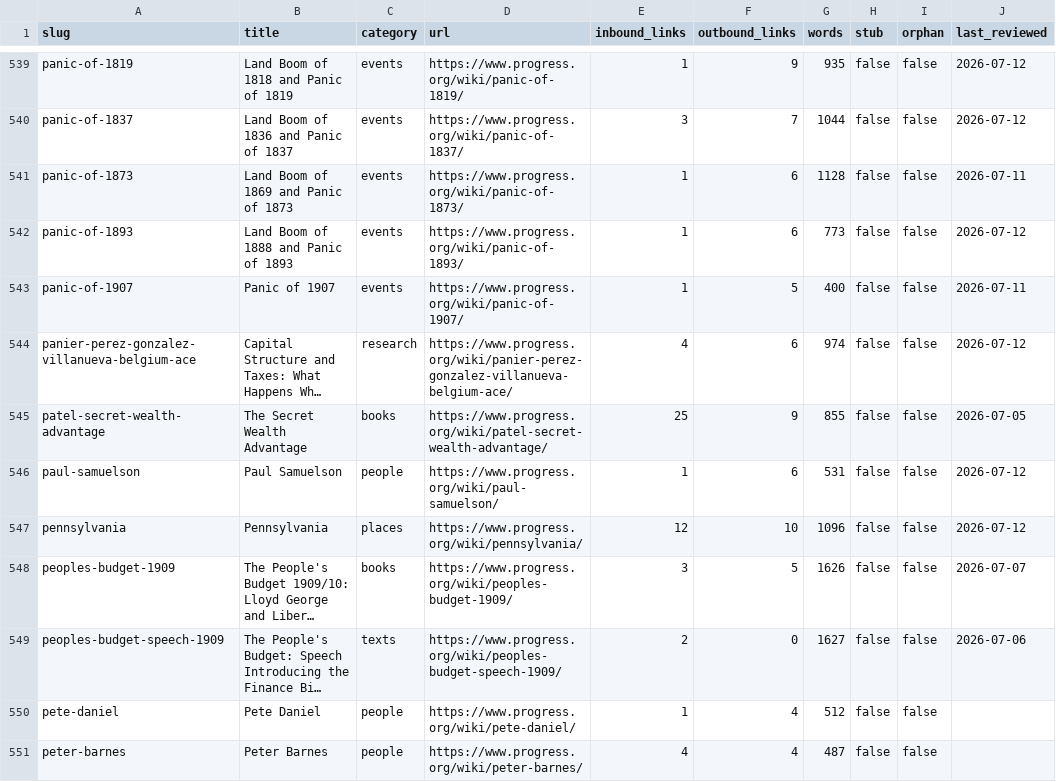
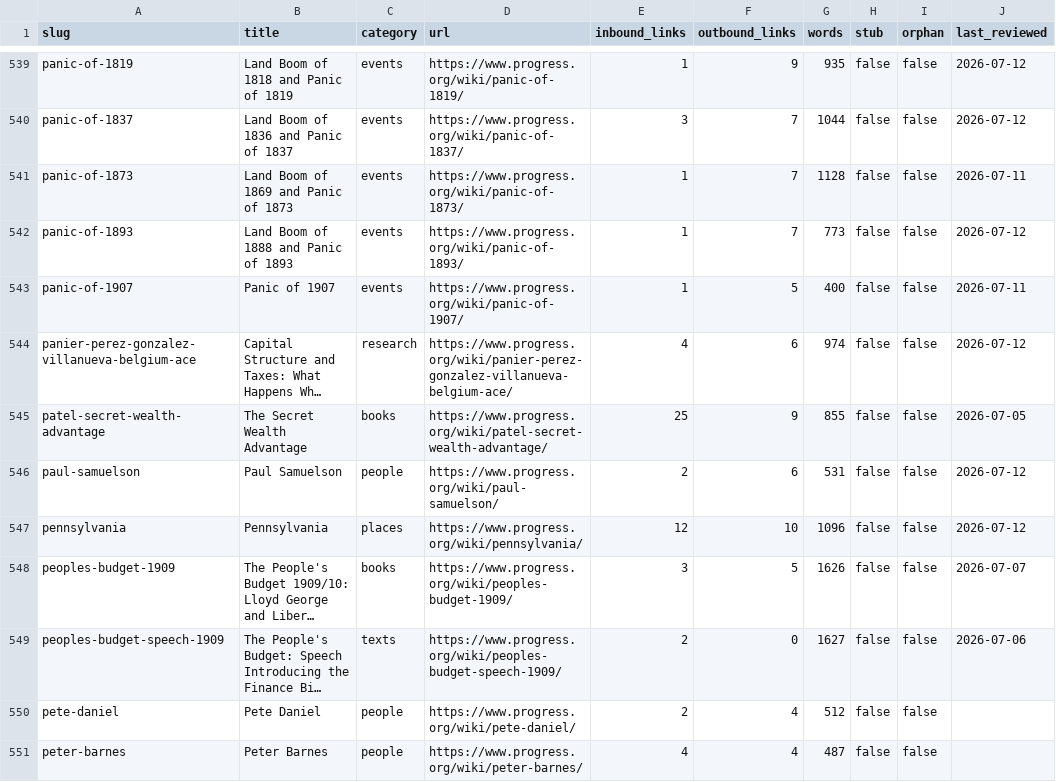
Before and after one commit to floydmari/georgism-wiki, a CSV file: sources/wiki-inventory.csv, drawn as a sheet; only a part is shown, gaps mark what is left out; long unchanged cells end in …; the diff covers the shown part only; the diff names each change by its address in the sheet, - before the commit and + after, or states it on an @@ line.

```diff
--- a/sources/wiki-inventory.csv
+++ b/sources/wiki-inventory.csv
-F541:F542 (outbound_links): 6
+F541:F542 (outbound_links): 7
-E546 (inbound_links): 1
+E546 (inbound_links): 2
-E550 (inbound_links): 1
+E550 (inbound_links): 2
```
Also changed, not shown: 73 edited cells elsewhere in this file, 37 other files.
